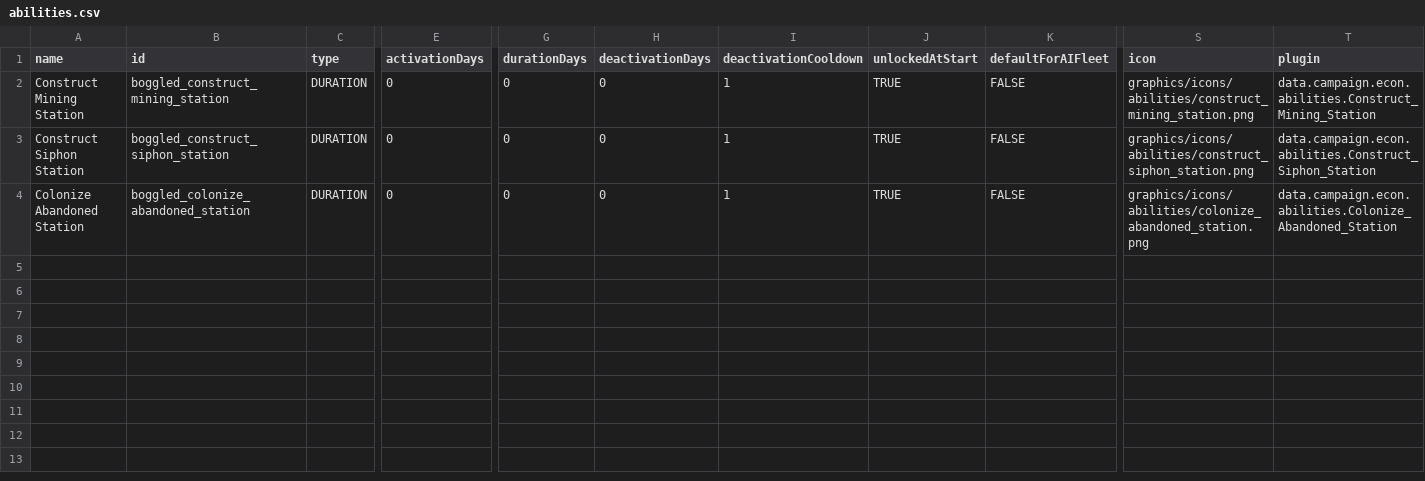
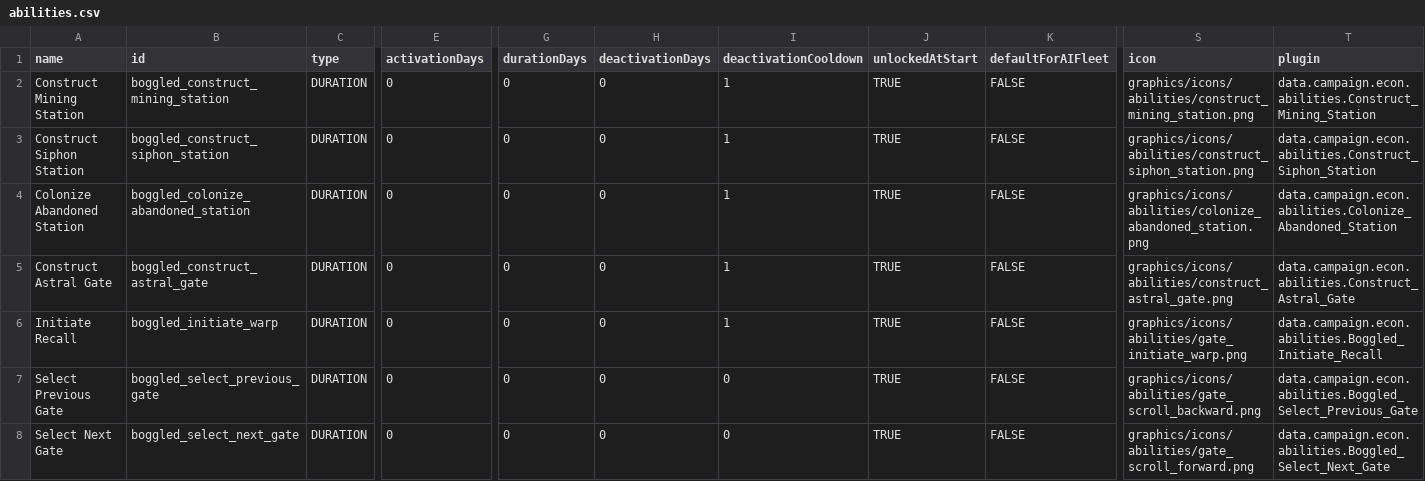
Before and after one commit to boggled-starsector/boggled_station_construction, a CSV file: Boggled Station Construction/data/campaign/abilities.csv, drawn as a sheet; only a part is shown, gaps mark what is left out; rows hold the shown columns only; the diff names each change by its address in the sheet, - before the commit and + after, or states it on an @@ line.

```diff
--- a/Boggled Station Construction/data/campaign/abilities.csv
+++ b/Boggled Station Construction/data/campaign/abilities.csv
+row 5: Construct Astral Gate | boggled_construct_astral_gate | DURATION | 0 | 0 | 0 | 1 | TRUE | FALSE | graphics/icons/abilities/construct_astral_gate.png | data.campaign.econ.abilities.Construct_Astral_Gate
+row 6: Initiate Recall | boggled_initiate_warp | DURATION | 0 | 0 | 0 | 1 | TRUE | FALSE | graphics/icons/abilities/gate_initiate_warp.png | data.campaign.econ.abilities.Boggled_Initiate_Recall
+row 7: Select Previous Gate | boggled_select_previous_gate | DURATION | 0 | 0 | 0 | 0 | TRUE | FALSE | graphics/icons/abilities/gate_scroll_backward.png | data.campaign.econ.abilities.Boggled_Select_Previous_Gate
+row 8: Select Next Gate | boggled_select_next_gate | DURATION | 0 | 0 | 0 | 0 | TRUE | FALSE | graphics/icons/abilities/gate_scroll_forward.png | data.campaign.econ.abilities.Boggled_Select_Next_Gate
```
Also changed, not shown: Boggled Station Construction/data/campaign/industries.csv, Boggled Station Construction/data/strings/descriptions.csv, 29 other files.
